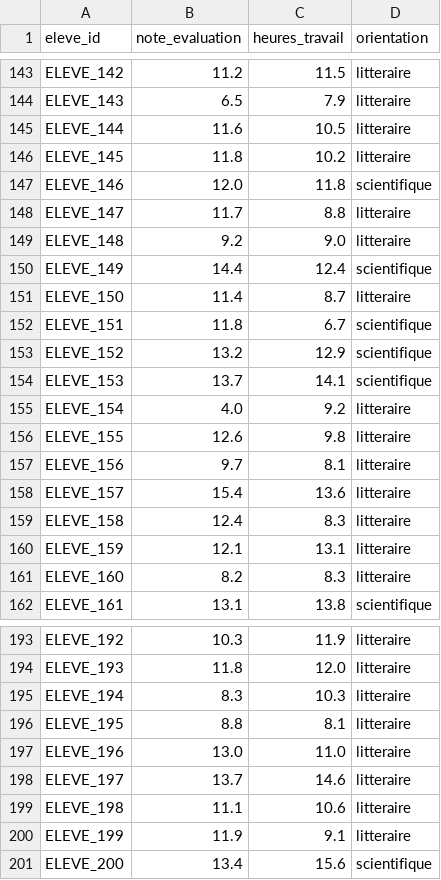
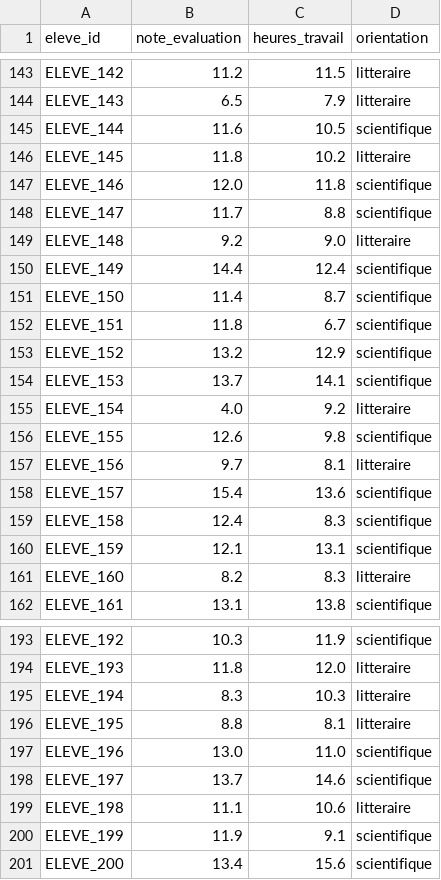
Before and after one commit to maryam2379/INF232_TP_GROUPE4, a CSV file: data/eleves.csv, drawn as a sheet; only a part is shown, gaps mark what is left out; the diff covers the shown part only; the diff names each change by its address in the sheet, - before the commit and + after, or states it on an @@ line.

```diff
--- a/data/eleves.csv
+++ b/data/eleves.csv
-D145 (orientation): litteraire
+D145 (orientation): scientifique
-D148 (orientation): litteraire
+D148 (orientation): scientifique
-D151 (orientation): litteraire
+D151 (orientation): scientifique
-D156 (orientation): litteraire
+D156 (orientation): scientifique
-D158:D160 (orientation): litteraire
+D158:D160 (orientation): scientifique
-D193 (orientation): litteraire
+D193 (orientation): scientifique
-D197:D198 (orientation): litteraire
+D197:D198 (orientation): scientifique
-D200 (orientation): litteraire
+D200 (orientation): scientifique
```
Also changed, not shown: 48 edited cells elsewhere in this file, 1 other file.
